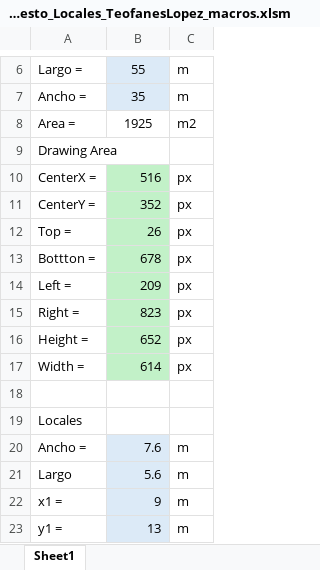
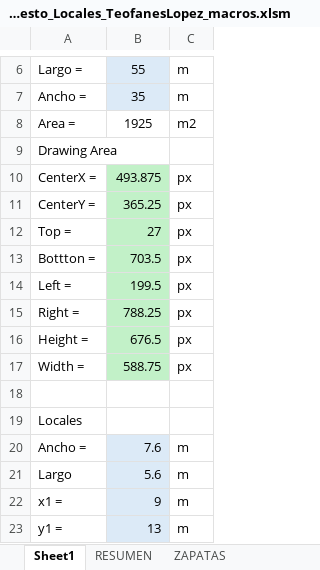
Before and after one commit to ioseluiz/presupuesto_teofanes, an Excel workbook: Presupuesto_Locales_TeofanesLopez_macros.xlsm, sheet Sheet1, drawn as a sheet; only a part is shown, gaps mark what is left out; values as stored, in another font and other column widths than the file's, no borders; charts and pictures not drawn; the diff names each change by its address in the sheet, - before the commit and + after, or states it on an @@ line.

Commit message:
merged with budget sheet

```diff
--- a/Presupuesto_Locales_TeofanesLopez_macros.xlsm (sheet Sheet1)
+++ b/Presupuesto_Locales_TeofanesLopez_macros.xlsm (sheet Sheet1)
+sheet tab: RESUMEN
+sheet tab: ZAPATAS
-B10: 516
+B10: 493.875
-B11: 352
+B11: 365.25
-B12: 26
+B12: 27
-B13: 678
+B13: 703.5
-B14: 209
+B14: 199.5
-B15: 823
+B15: 788.25
-B16: 652
+B16: 676.5
-B17: 614
+B17: 588.75
```
Also changed, not shown: other sheet tabs, charts or pictures.
